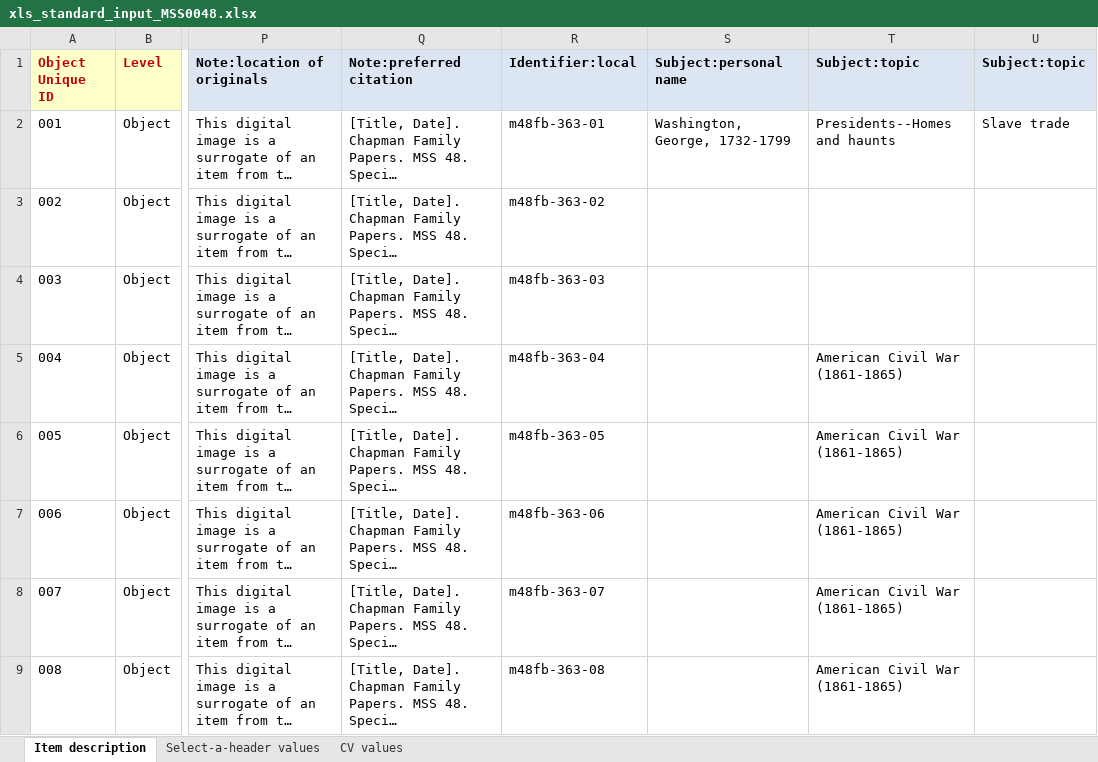
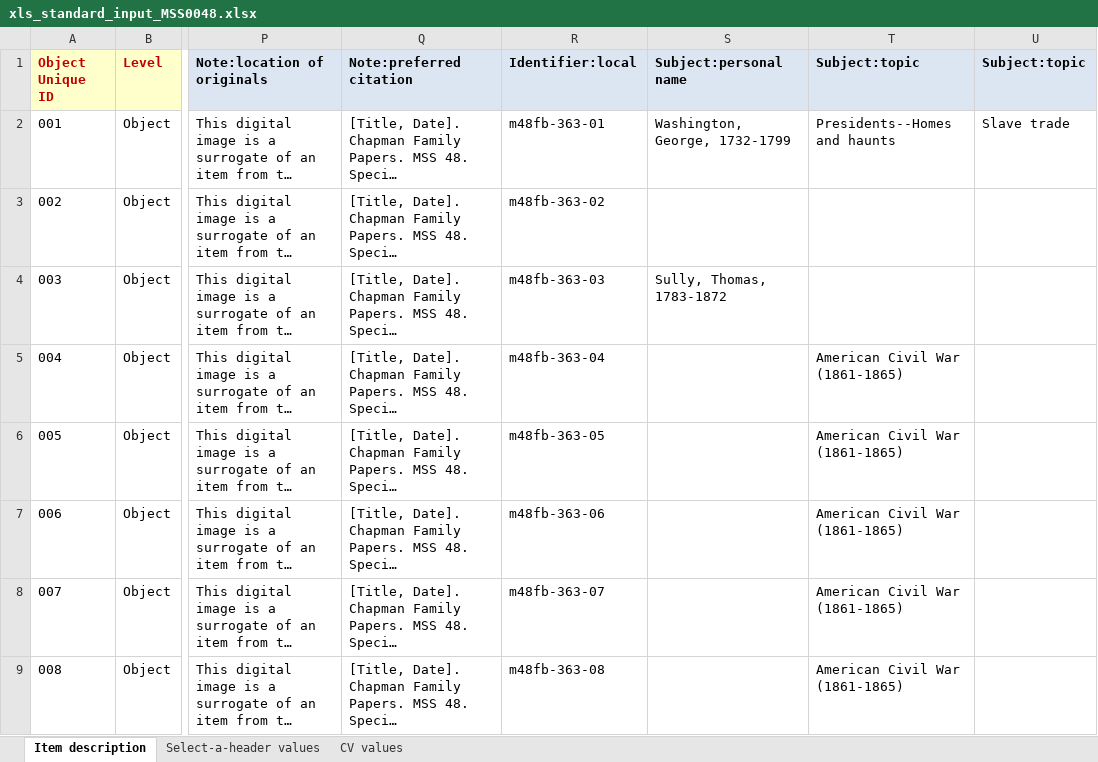
Before and after one commit to remerjohnson/historical-domm, an Excel workbook: mss0048/OLR/xls_standard_input_MSS0048.xlsx, sheet Item description, drawn as a sheet; only a part is shown, gaps mark what is left out; long unchanged cells end in …; values as stored, in another font and other column widths than the file's, no borders; conditional formats not drawn; the diff names each change by its address in the sheet, - before the commit and + after, or states it on an @@ line.

Commit message:
Finalized wrangling for prod ingest, added missing subject:person

```diff
--- a/mss0048/OLR/xls_standard_input_MSS0048.xlsx (sheet Item description)
+++ b/mss0048/OLR/xls_standard_input_MSS0048.xlsx (sheet Item description)
-S4 (Subject:personal name): (empty)
+S4 (Subject:personal name): Sully, Thomas, 1783-1872
```
